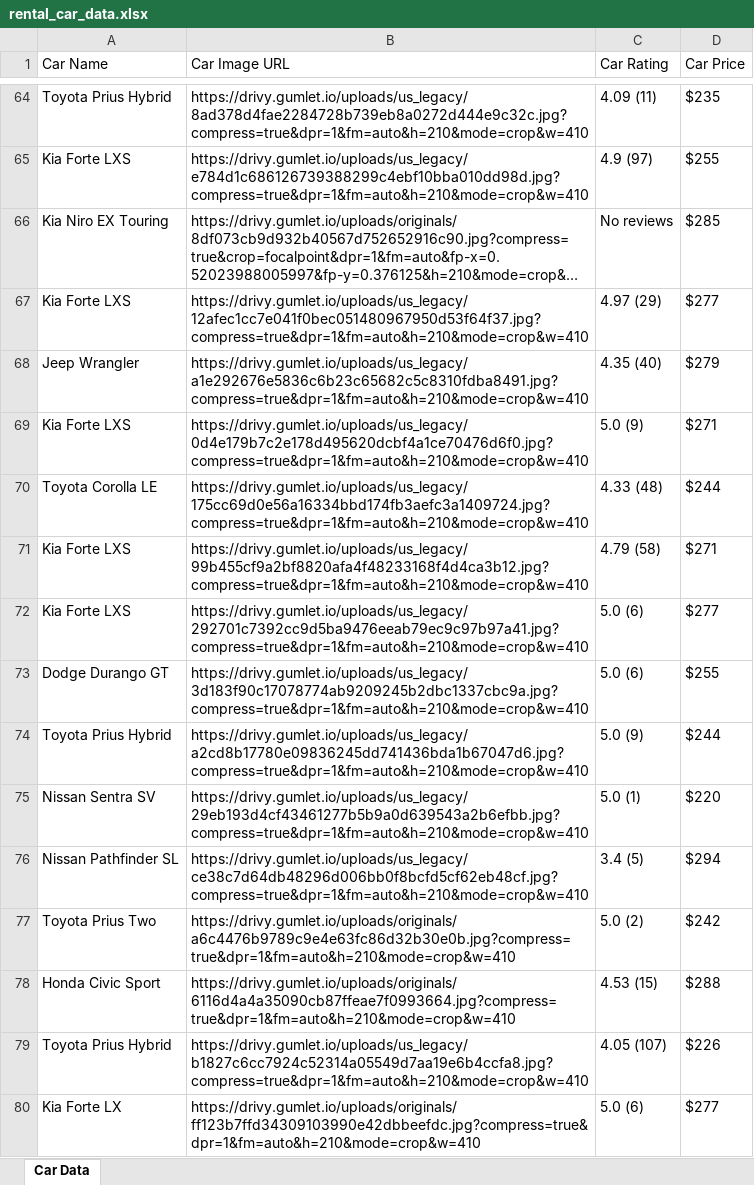
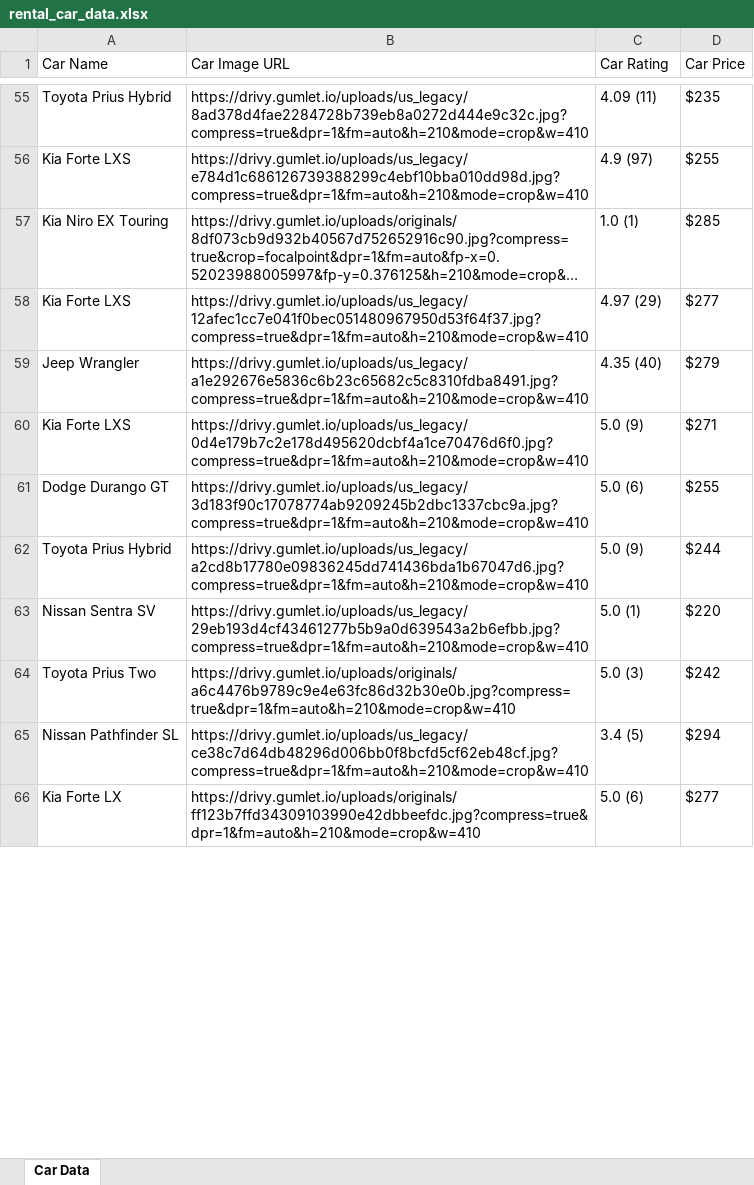
Before and after one commit to Smit-1103/CarRentalPriceAnalysis, an Excel workbook: rental_car_data.xlsx, sheet Car Data, drawn as a sheet; only a part is shown, gaps mark what is left out; long unchanged cells end in …; values as stored, in another font and other column widths than the file's, no borders; removed rows and columns are numbered as before the commit, all else as after; the diff covers the shown part only; the diff names each change by its address in the sheet, - before the commit and + after, or states it on an @@ line.

```diff
--- a/rental_car_data.xlsx (sheet Car Data)
+++ b/rental_car_data.xlsx (sheet Car Data)
-C57 (Car Rating): No reviews
+C57 (Car Rating): 1.0 (1)
-row 70: Toyota Corolla LE | https://drivy.gumlet.io/uploads/us_legacy/175cc69d0e56a16334bbd174fb3aefc3a1409724.jpg?compress=true&dpr=1&fm=auto&h=210&mode=crop&w=410 | 4.33 (48) | $244
-row 71: Kia Forte LXS | https://drivy.gumlet.io/uploads/us_legacy/99b455cf9a2bf8820afa4f48233168f4d4ca3b12.jpg?compress=true&dpr=1&fm=auto&h=210&mode=crop&w=410 | 4.79 (58) | $271
-row 72: Kia Forte LXS | https://drivy.gumlet.io/uploads/us_legacy/292701c7392cc9d5ba9476eeab79ec9c97b97a41.jpg?compress=true&dpr=1&fm=auto&h=210&mode=crop&w=410 | 5.0 (6) | $277
+row 64: Toyota Prius Two | https://drivy.gumlet.io/uploads/originals/a6c4476b9789c9e4e63fc86d32b30e0b.jpg?compress=true&dpr=1&fm=auto&h=210&mode=crop&w=410 | 5.0 (3) | $242
-row 77: Toyota Prius Two | https://drivy.gumlet.io/uploads/originals/a6c4476b9789c9e4e63fc86d32b30e0b.jpg?compress=true&dpr=1&fm=auto&h=210&mode=crop&w=410 | 5.0 (2) | $242
-row 78: Honda Civic Sport | https://drivy.gumlet.io/uploads/originals/6116d4a4a35090cb87ffeae7f0993664.jpg?compress=true&dpr=1&fm=auto&h=210&mode=crop&w=410 | 4.53 (15) | $288
-row 79: Toyota Prius Hybrid | https://drivy.gumlet.io/uploads/us_legacy/b1827c6cc7924c52314a05549d7aa19e6b4ccfa8.jpg?compress=true&dpr=1&fm=auto&h=210&mode=crop&w=410 | 4.05 (107) | $226
```
Also changed, not shown: 22 added rows, 64 removed rows, 65 moved rows and 7 edited cells elsewhere in this sheet, 2 other files.
